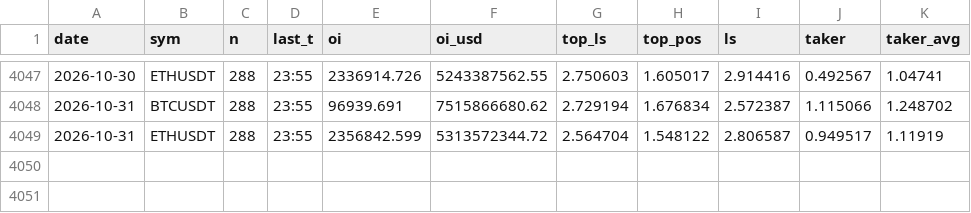
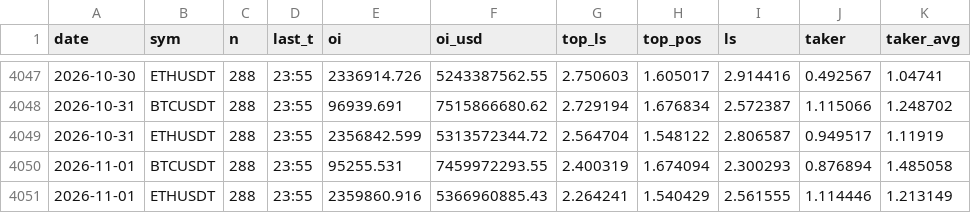
Before and after one commit to capitalflowai-app/capitalflowai-app.github.io, a CSV file: archiwum/binance-metrics.csv, drawn as a sheet; only a part is shown, gaps mark what is left out; the diff names each change by its address in the sheet, - before the commit and + after, or states it on an @@ line.

```diff
--- a/archiwum/binance-metrics.csv
+++ b/archiwum/binance-metrics.csv
+row 4050: 2026-11-01 | BTCUSDT | 288 | 23:55 | 95255.531 | 7459972293.55 | 2.400319 | 1.674094 | 2.300293 | 0.876894 | 1.485058
+row 4051: 2026-11-01 | ETHUSDT | 288 | 23:55 | 2359860.916 | 5366960885.43 | 2.264241 | 1.540429 | 2.561555 | 1.114446 | 1.213149
```
Also changed, not shown: archiwum/stablecoiny-eth.csv, 2 other files.
